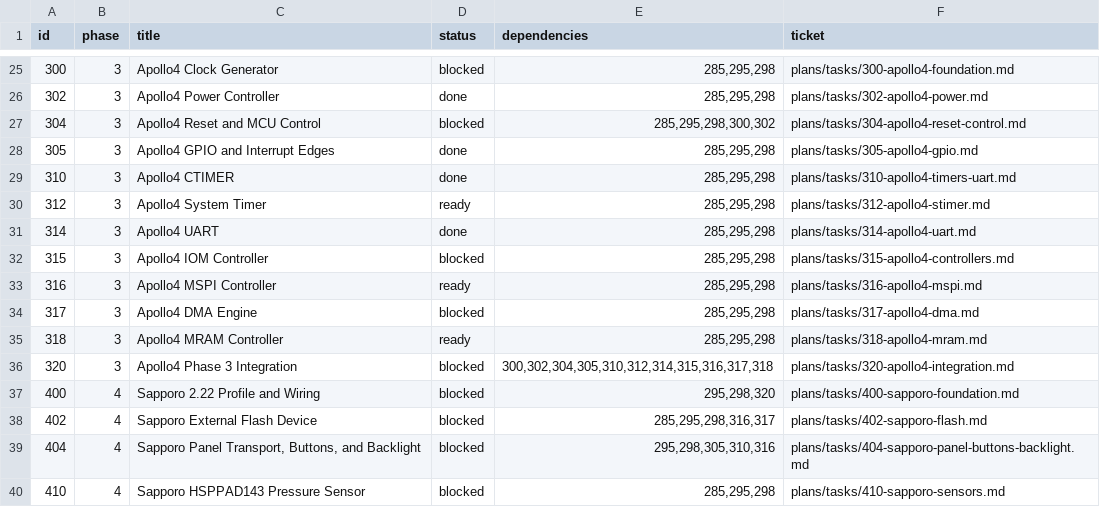
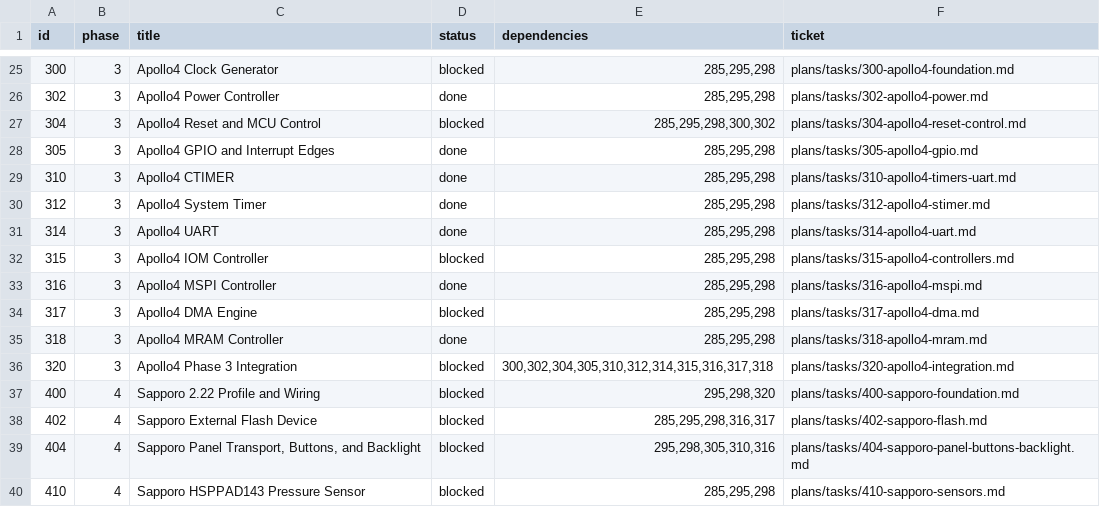
Before and after one commit to palmsnipe/suunto-emu, a TSV file: plans/index.tsv, drawn as a sheet; only a part is shown, gaps mark what is left out.

Commit message:
Close Apollo4 controller tickets

```diff
--- a/plans/index.tsv
+++ b/plans/index.tsv
@@ -29,8 +29,8 @@ id	phase	title	status	dependencies	ticket
 310	3	Apollo4 CTIMER	done	285,295,298	plans/tasks/310-apollo4-timers-uart.md
-312	3	Apollo4 System Timer	ready	285,295,298	plans/tasks/312-apollo4-stimer.md
+312	3	Apollo4 System Timer	done	285,295,298	plans/tasks/312-apollo4-stimer.md
 314	3	Apollo4 UART	done	285,295,298	plans/tasks/314-apollo4-uart.md
 315	3	Apollo4 IOM Controller	blocked	285,295,298	plans/tasks/315-apollo4-controllers.md
-316	3	Apollo4 MSPI Controller	ready	285,295,298	plans/tasks/316-apollo4-mspi.md
+316	3	Apollo4 MSPI Controller	done	285,295,298	plans/tasks/316-apollo4-mspi.md
 317	3	Apollo4 DMA Engine	blocked	285,295,298	plans/tasks/317-apollo4-dma.md
-318	3	Apollo4 MRAM Controller	ready	285,295,298	plans/tasks/318-apollo4-mram.md
+318	3	Apollo4 MRAM Controller	done	285,295,298	plans/tasks/318-apollo4-mram.md
 320	3	Apollo4 Phase 3 Integration	blocked	300,302,304,305,310,312,314,315,316,317,318	plans/tasks/320-apollo4-integration.md
```
Also changed, not shown: 3 other files.
